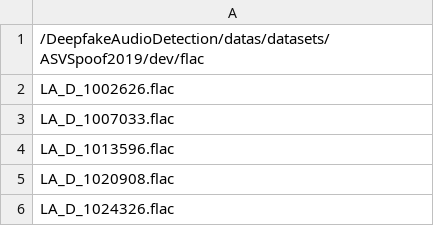
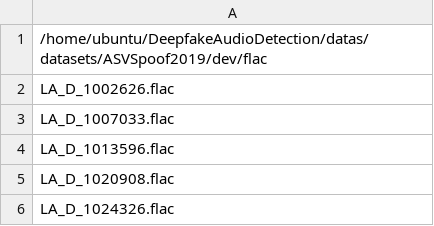
Before and after one commit to JisnaP/DeepfakeAudioDetection, a TSV file: datas/ASVSpoof2019/dev.tsv, drawn as a sheet; only a part is shown.

Commit message:
Update dev.tsv

```diff
--- a/datas/ASVSpoof2019/dev.tsv
+++ b/datas/ASVSpoof2019/dev.tsv
@@ -1,2 +1,2 @@
-/DeepfakeAudioDetection/datas/datasets/ASVSpoof2019/dev/flac
+/home/ubuntu/DeepfakeAudioDetection/datas/datasets/ASVSpoof2019/dev/flac
 LA_D_1002626.flac
```
